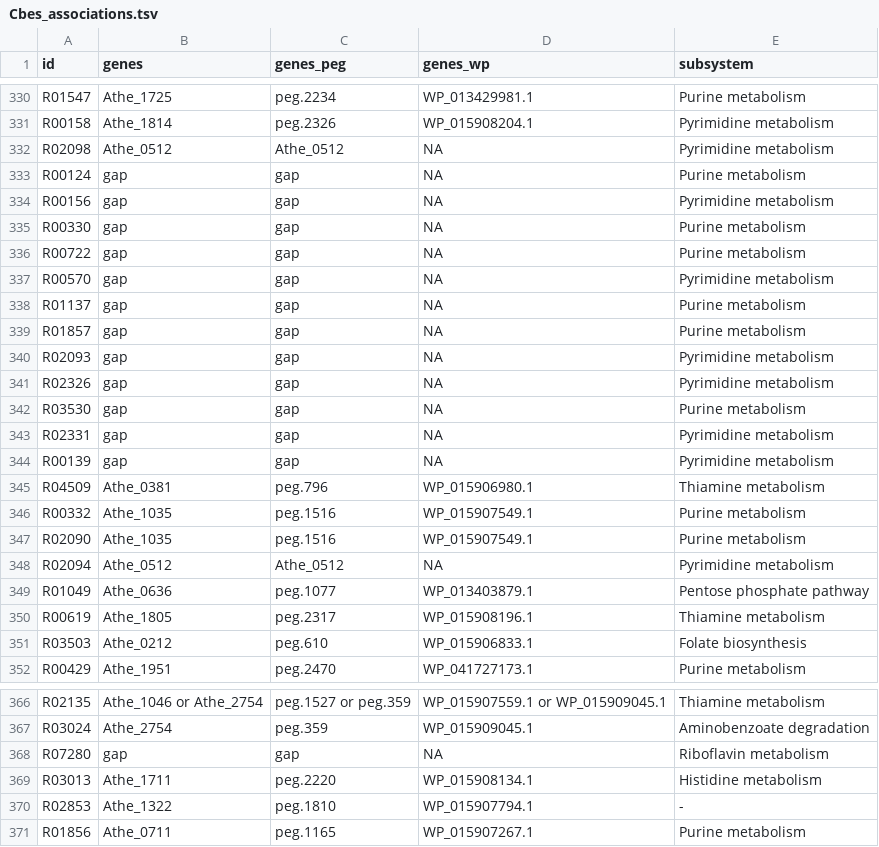
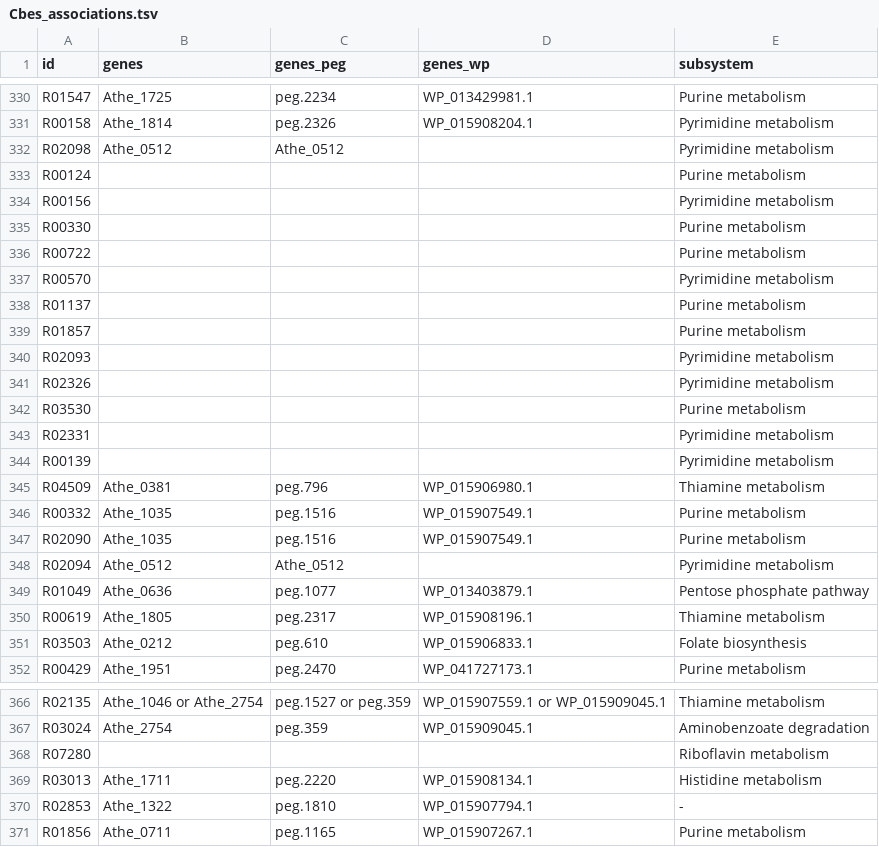
Before and after one commit to zhanglab/GEM-iCbes, a TSV file: New_Cbes_GEM/Cbes_associations.tsv, drawn as a sheet; only a part is shown, gaps mark what is left out; the diff covers the shown part only.

Commit message:
remove invalid gene associations, such as 'gap', 'Unknown', 'Spontaneous', 'NA'

```diff
--- a/New_Cbes_GEM/Cbes_associations.tsv
+++ b/New_Cbes_GEM/Cbes_associations.tsv
@@ -331,15 +331,15 @@ R01547	Athe_1725	peg.2234	WP_013429981.1	Purine metabolism
 R00158	Athe_1814	peg.2326	WP_015908204.1	Pyrimidine metabolism
-R02098	Athe_0512	Athe_0512	NA	Pyrimidine metabolism
-R00124	gap	gap	NA	Purine metabolism
-R00156	gap	gap	NA	Pyrimidine metabolism
-R00330	gap	gap	NA	Purine metabolism
-R00722	gap	gap	NA	Purine metabolism
-R00570	gap	gap	NA	Pyrimidine metabolism
-R01137	gap	gap	NA	Purine metabolism
-R01857	gap	gap	NA	Purine metabolism
-R02093	gap	gap	NA	Pyrimidine metabolism
-R02326	gap	gap	NA	Pyrimidine metabolism
-R03530	gap	gap	NA	Purine metabolism
-R02331	gap	gap	NA	Pyrimidine metabolism
-R00139	gap	gap	NA	Pyrimidine metabolism
+R02098	Athe_0512	Athe_0512		Pyrimidine metabolism
+R00124				Purine metabolism
+R00156				Pyrimidine metabolism
+R00330				Purine metabolism
+R00722				Purine metabolism
+R00570				Pyrimidine metabolism
+R01137				Purine metabolism
+R01857				Purine metabolism
+R02093				Pyrimidine metabolism
+R02326				Pyrimidine metabolism
+R03530				Purine metabolism
+R02331				Pyrimidine metabolism
+R00139				Pyrimidine metabolism
 R04509	Athe_0381	peg.796	WP_015906980.1	Thiamine metabolism
@@ -347,3 +347,3 @@ R00332	Athe_1035	peg.1516	WP_015907549.1	Purine metabolism
 R02090	Athe_1035	peg.1516	WP_015907549.1	Purine metabolism
-R02094	Athe_0512	Athe_0512	NA	Pyrimidine metabolism
+R02094	Athe_0512	Athe_0512		Pyrimidine metabolism
 R01049	Athe_0636	peg.1077	WP_013403879.1	Pentose phosphate pathway
@@ -367,3 +367,3 @@ R02135	Athe_1046 or Athe_2754	peg.1527 or peg.359	WP_015907559.1 or WP_015909045
 R03024	Athe_2754	peg.359	WP_015909045.1	Aminobenzoate degradation
-R07280	gap	gap	NA	Riboflavin metabolism
+R07280				Riboflavin metabolism
 R03013	Athe_1711	peg.2220	WP_015908134.1	Histidine metabolism
```
Also changed, not shown: 33 edited cells elsewhere in this file, New_Cbes_GEM/gene_asso_transp_complete.tsv, 2 other files.
